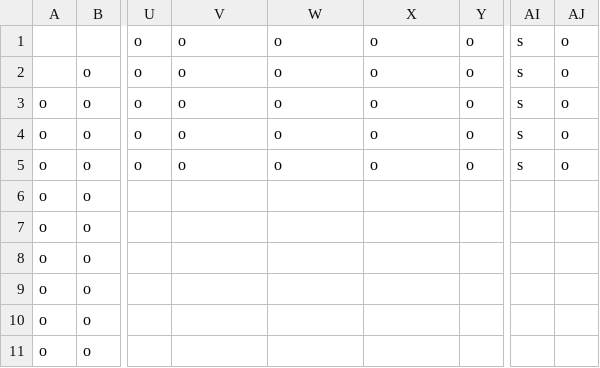
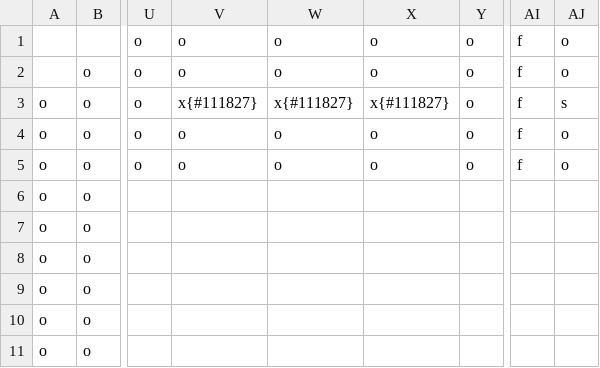
Before and after one commit to m-j-williams/VectorRacer, a CSV file: scripts/example-course-grid.csv, drawn as a sheet; only a part is shown, gaps mark what is left out; the diff covers the shown part only; the diff names each change by its address in the sheet, - before the commit and + after, or states it on an @@ line.

```diff
--- a/scripts/example-course-grid.csv
+++ b/scripts/example-course-grid.csv
-AI1:AI5: s
+AI1:AI5: f
-V3: o
+V3: x{#111827}
-W3: o
+W3: x{#111827}
-X3: o
+X3: x{#111827}
-AJ3: o
+AJ3: s
```
Also changed, not shown: 135 edited cells elsewhere in this file, 16 other files.
